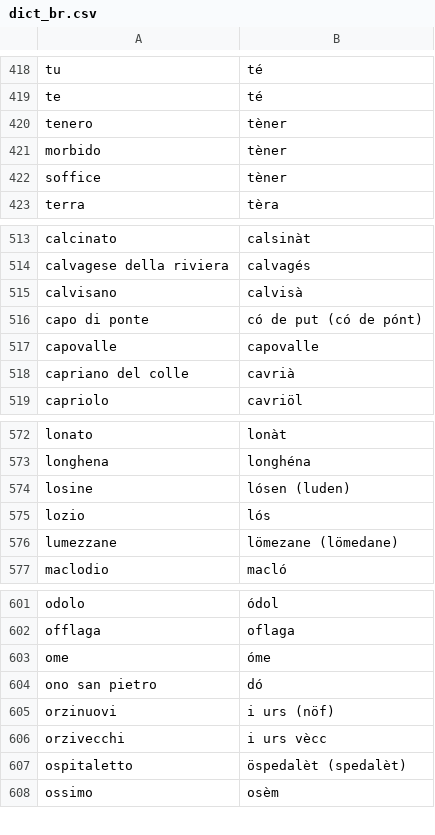
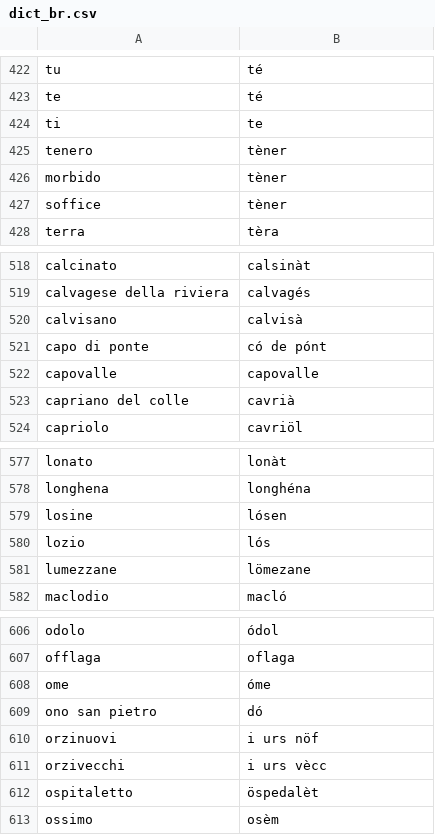
Before and after one commit to albonec/traduttore-dialetto, a CSV file: dictionaries/dict_br.csv, drawn as a sheet; only a part is shown, gaps mark what is left out; the diff covers the shown part only.

```diff
--- a/dictionaries/dict_br.csv
+++ b/dictionaries/dict_br.csv
@@ -419,2 +423,3 @@ tu,té
 te,té
+ti,te
 tenero,tèner
@@ -515,3 +520,3 @@ calvagese della riviera,calvagés
 calvisano,calvisà
-capo di ponte,có de put (có de pónt)
+capo di ponte,có de pónt
 capovalle,capovalle
@@ -573,5 +578,5 @@ lonato,lonàt
 longhena,longhéna
-losine,lósen (luden)
+losine,lósen
 lozio,lós
-lumezzane,lömezane (lömedane)
+lumezzane,lömezane
 maclodio,macló
@@ -604,5 +609,5 @@ ome,óme
 ono san pietro,dó
-orzinuovi,i urs (nöf)
+orzinuovi,i urs nöf
 orzivecchi,i urs vècc
-ospitaletto,öspedalèt (spedalèt)
+ospitaletto,öspedalèt
 ossimo,osèm
```
Also changed, not shown: 5 added rows and 1 removed row elsewhere in this file.
